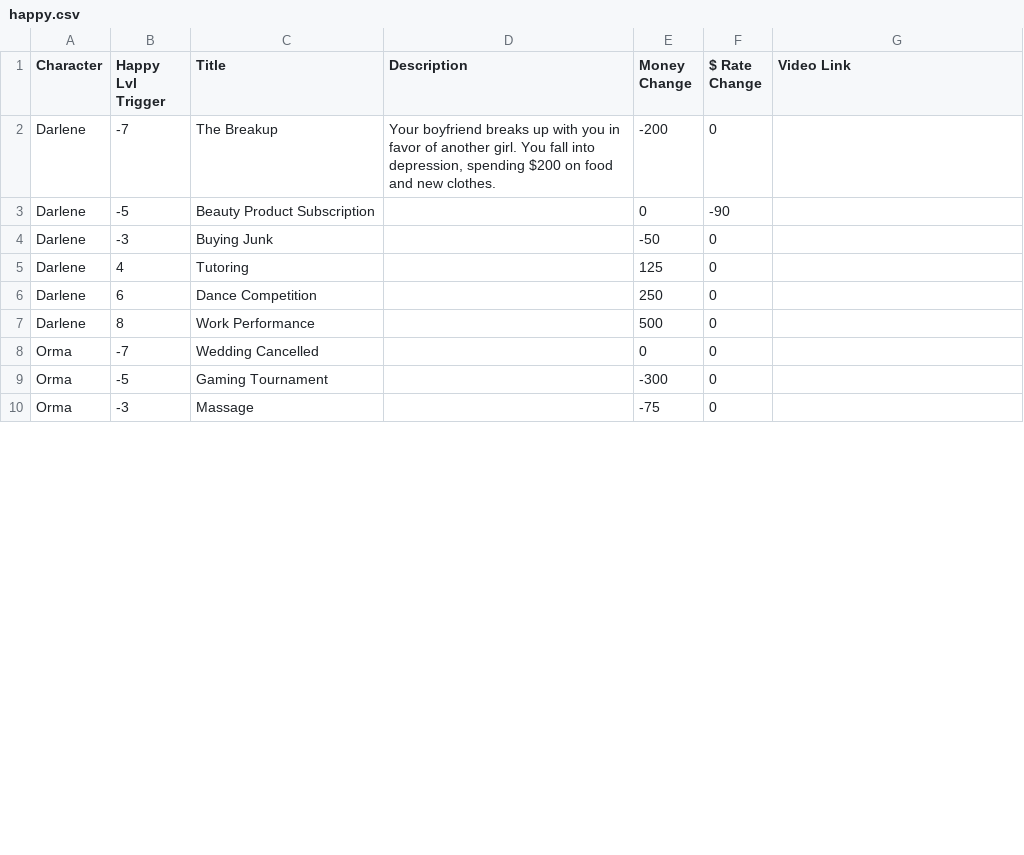
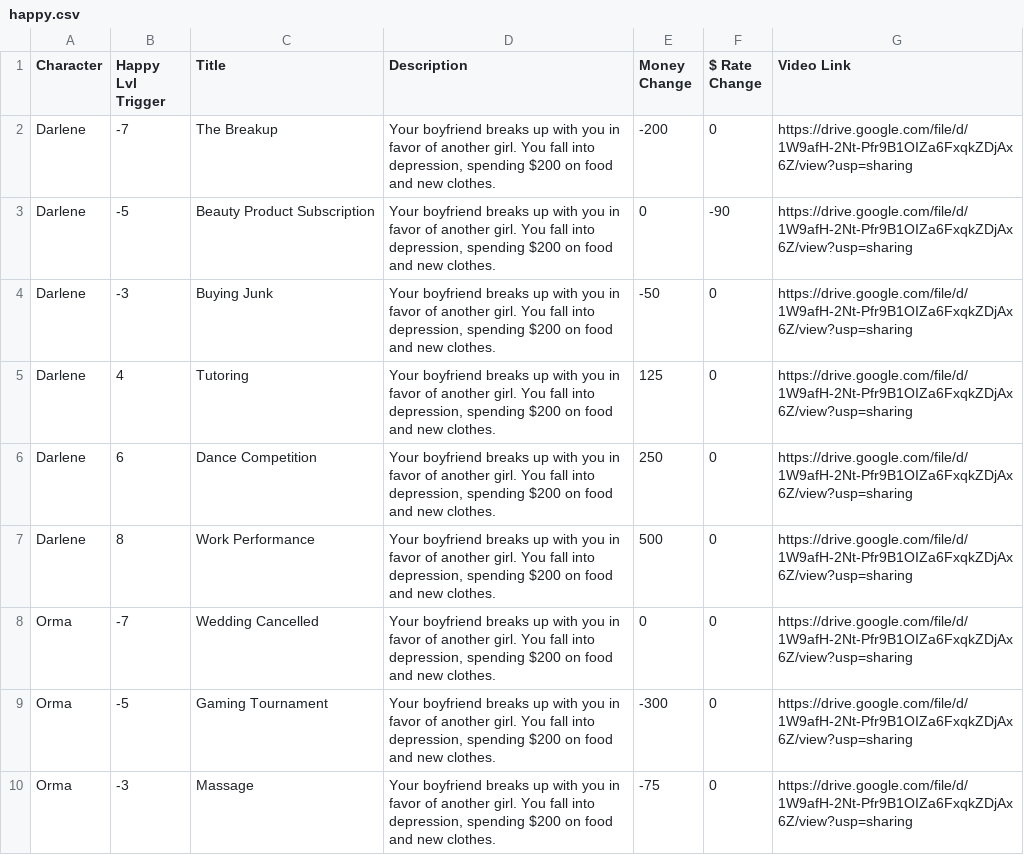
Before and after one commit to spencerng/finlit, a CSV file: assets/happy.csv, drawn as a sheet; only a part is shown; the diff covers the shown part only.

Commit message:
Finish CSV event data parsing

```diff
--- a/assets/happy.csv
+++ b/assets/happy.csv
@@ -1,10 +1,10 @@
 Character,Happy Lvl Trigger,Title,Description,Money Change,$ Rate Change,Video Link
-Darlene,-7,The Breakup,"Your boyfriend breaks up with you in favor of another girl. You fall into depression, spending $200 on food and new clothes.",-200,0,
-Darlene,-5,Beauty Product Subscription,,0,-90,
-Darlene,-3,Buying Junk,,-50,0,
-Darlene,4,Tutoring,,125,0,
-Darlene,6,Dance Competition,,250,0,
-Darlene,8,Work Performance,,500,0,
-Orma,-7,Wedding Cancelled,,0,0,
-Orma,-5,Gaming Tournament,,-300,0,
-Orma,-3,Massage,,-75,0,
+Darlene,-7,The Breakup,"Your boyfriend breaks up with you in favor of another girl. You fall into depression, spending $200 on food and new clothes.",-200,0,https://drive.google.com/file/d/1W9afH-2Nt-Pfr9B1OIZa6FxqkZDjAx6Z/view?usp=sharing
+Darlene,-5,Beauty Product Subscription,"Your boyfriend breaks up with you in favor of another girl. You fall into depression, spending $200 on food and new clothes.",0,-90,https://drive.google.com/file/d/1W9afH-2Nt-Pfr9B1OIZa6FxqkZDjAx6Z/view?usp=sharing
+Darlene,-3,Buying Junk,"Your boyfriend breaks up with you in favor of another girl. You fall into depression, spending $200 on food and new clothes.",-50,0,https://drive.google.com/file/d/1W9afH-2Nt-Pfr9B1OIZa6FxqkZDjAx6Z/view?usp=sharing
+Darlene,4,Tutoring,"Your boyfriend breaks up with you in favor of another girl. You fall into depression, spending $200 on food and new clothes.",125,0,https://drive.google.com/file/d/1W9afH-2Nt-Pfr9B1OIZa6FxqkZDjAx6Z/view?usp=sharing
+Darlene,6,Dance Competition,"Your boyfriend breaks up with you in favor of another girl. You fall into depression, spending $200 on food and new clothes.",250,0,https://drive.google.com/file/d/1W9afH-2Nt-Pfr9B1OIZa6FxqkZDjAx6Z/view?usp=sharing
+Darlene,8,Work Performance,"Your boyfriend breaks up with you in favor of another girl. You fall into depression, spending $200 on food and new clothes.",500,0,https://drive.google.com/file/d/1W9afH-2Nt-Pfr9B1OIZa6FxqkZDjAx6Z/view?usp=sharing
+Orma,-7,Wedding Cancelled,"Your boyfriend breaks up with you in favor of another girl. You fall into depression, spending $200 on food and new clothes.",0,0,https://drive.google.com/file/d/1W9afH-2Nt-Pfr9B1OIZa6FxqkZDjAx6Z/view?usp=sharing
+Orma,-5,Gaming Tournament,"Your boyfriend breaks up with you in favor of another girl. You fall into depression, spending $200 on food and new clothes.",-300,0,https://drive.google.com/file/d/1W9afH-2Nt-Pfr9B1OIZa6FxqkZDjAx6Z/view?usp=sharing
+Orma,-3,Massage,"Your boyfriend breaks up with you in favor of another girl. You fall into depression, spending $200 on food and new clothes.",-75,0,https://drive.google.com/file/d/1W9afH-2Nt-Pfr9B1OIZa6FxqkZDjAx6Z/view?usp=sharing
```
Also changed, not shown: 18 edited cells elsewhere in this file, 2 other files.
